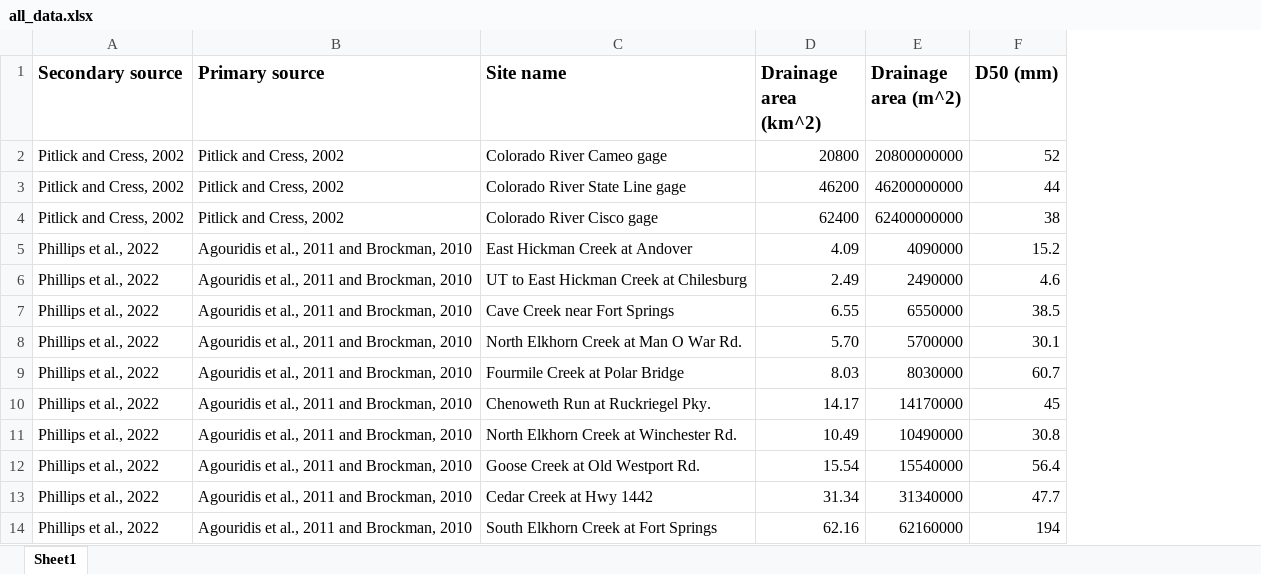
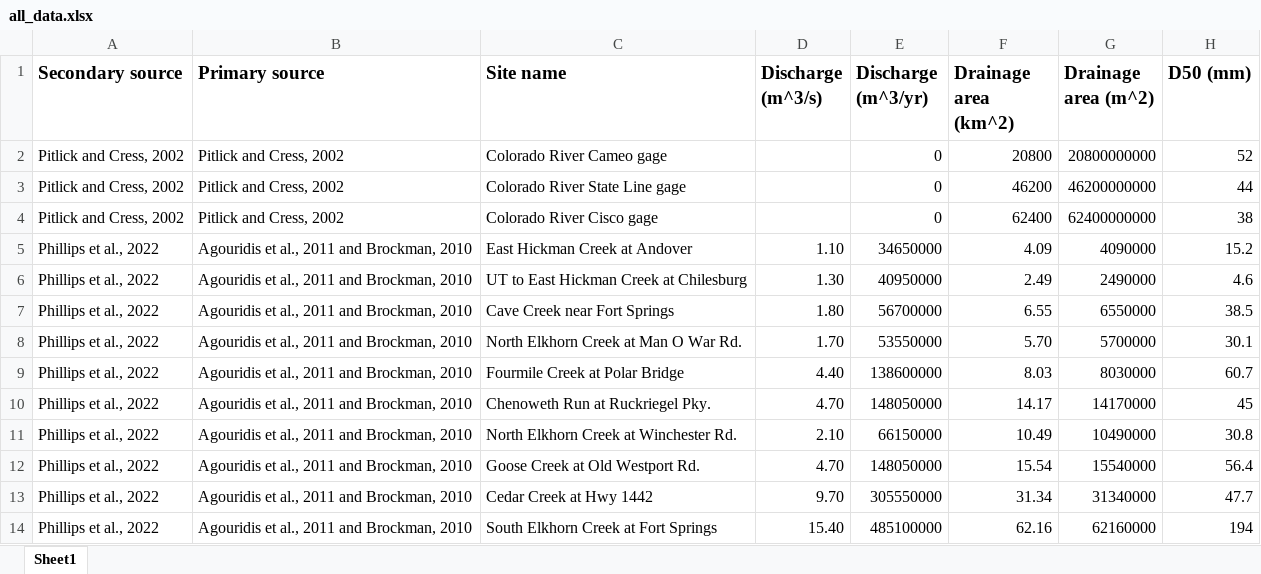
Before and after one commit to vaga3461/High-Plains, an Excel workbook: abrasion data/all_data.xlsx, sheet Sheet1, drawn as a sheet; only a part is shown; values as stored, in another font and other column widths than the file's, no borders; conditional formats not drawn; the diff names each change by its address in the sheet, - before the commit and + after, or states it on an @@ line.

Commit message:
more work on bedload discharge relations

```diff
--- a/abrasion data/all_data.xlsx (sheet Sheet1)
+++ b/abrasion data/all_data.xlsx (sheet Sheet1)
+column D (Discharge (m^3/s)), rows 5-14: 1.10 | 1.30 | 1.80 | 1.70 | 4.40 | 4.70 | 2.10 | 4.70 | 9.70 | 15.40
+column E (Discharge (m^3/yr)), rows 2-14: 0 | 0 | 0 | 34650000 | 40950000 | 56700000 | 53550000 | 138600000 | 148050000 | 66150000 | 148050000 | 305550000 | 485100000
```
Also changed, not shown: formulas that keep their value, abrasion data/Alluvial_river_bankfull_geometry_clean.xlsx, 9 other files.
